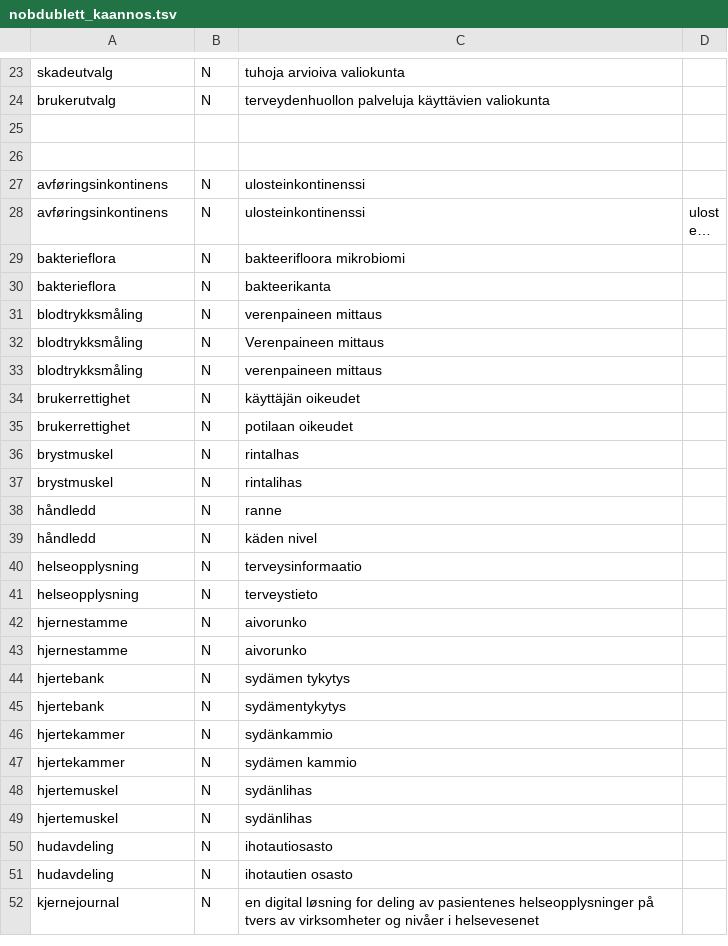
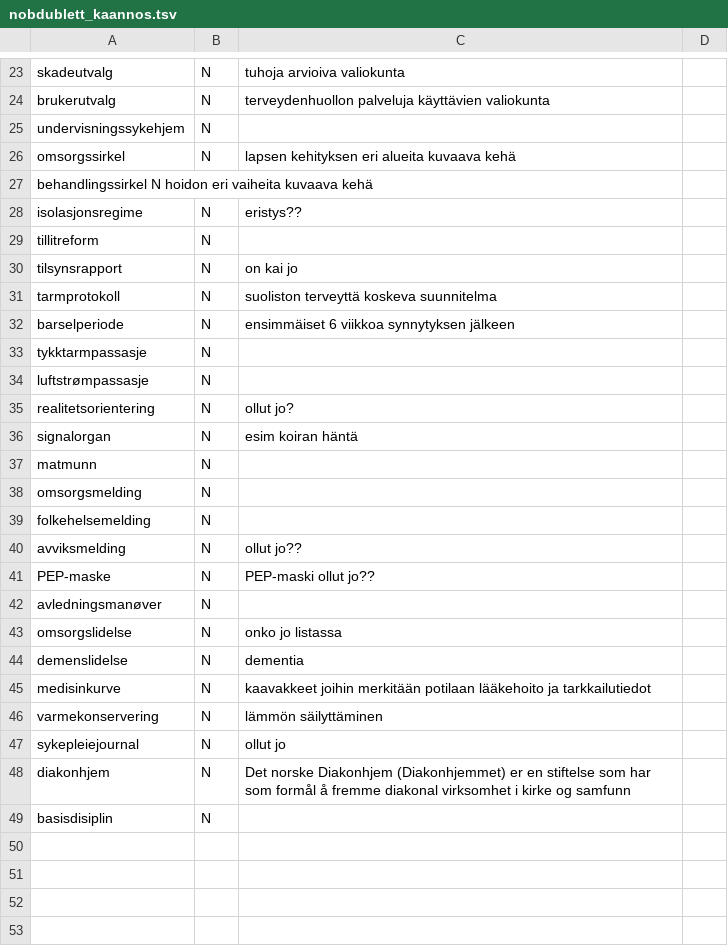
Before and after one commit to giellalt/term-sme-x-nursing, a TSV file: materiale/norsk/grunnleggende_sykepleie/nobdublett_kaannos.tsv, drawn as a sheet; only a part is shown, gaps mark what is left out; the shorter side is filled out with more unchanged rows; long unchanged cells end in …; the diff names each change by its address in the sheet, - before the commit and + after, or states it on an @@ line.

```diff
--- a/materiale/norsk/grunnleggende_sykepleie/nobdublett_kaannos.tsv
+++ b/materiale/norsk/grunnleggende_sykepleie/nobdublett_kaannos.tsv
+row 25: undervisningssykehjem | N
+row 26: omsorgssirkel | N | lapsen kehityksen eri alueita kuvaava kehä
+row 27: behandlingssirkel N hoidon eri vaiheita kuvaava kehä
+row 28: isolasjonsregime | N | eristys??
+row 29: tillitreform | N
+row 30: tilsynsrapport | N | on kai jo
+row 31: tarmprotokoll | N | suoliston terveyttä koskeva suunnitelma
+row 32: barselperiode | N | ensimmäiset 6 viikkoa synnytyksen jälkeen
+row 33: tykktarmpassasje | N
+row 34: luftstrømpassasje | N
+row 35: realitetsorientering | N | ollut jo?
+row 36: signalorgan | N | esim koiran häntä
+row 37: matmunn | N
+row 38: omsorgsmelding | N
+row 39: folkehelsemelding | N
+row 40: avviksmelding | N | ollut jo??
+row 41: PEP-maske | N | PEP-maski ollut jo??
+row 42: avledningsmanøver | N
+row 43: omsorgslidelse | N | onko jo listassa
+row 44: demenslidelse | N | dementia
+row 45: medisinkurve | N | kaavakkeet joihin merkitään potilaan lääkehoito ja tarkkailutiedot
+row 46: varmekonservering | N | lämmön säilyttäminen
+row 47: sykepleiejournal | N | ollut jo
+row 48: diakonhjem | N | Det norske Diakonhjem (Diakonhjemmet) er en stiftelse som har som formål å fremme diakonal virksomhet i kirke og samfunn
+row 49: basisdisiplin | N
+row 50: (empty)
+row 51: (empty)
```
Also changed, not shown: 1 other file.
